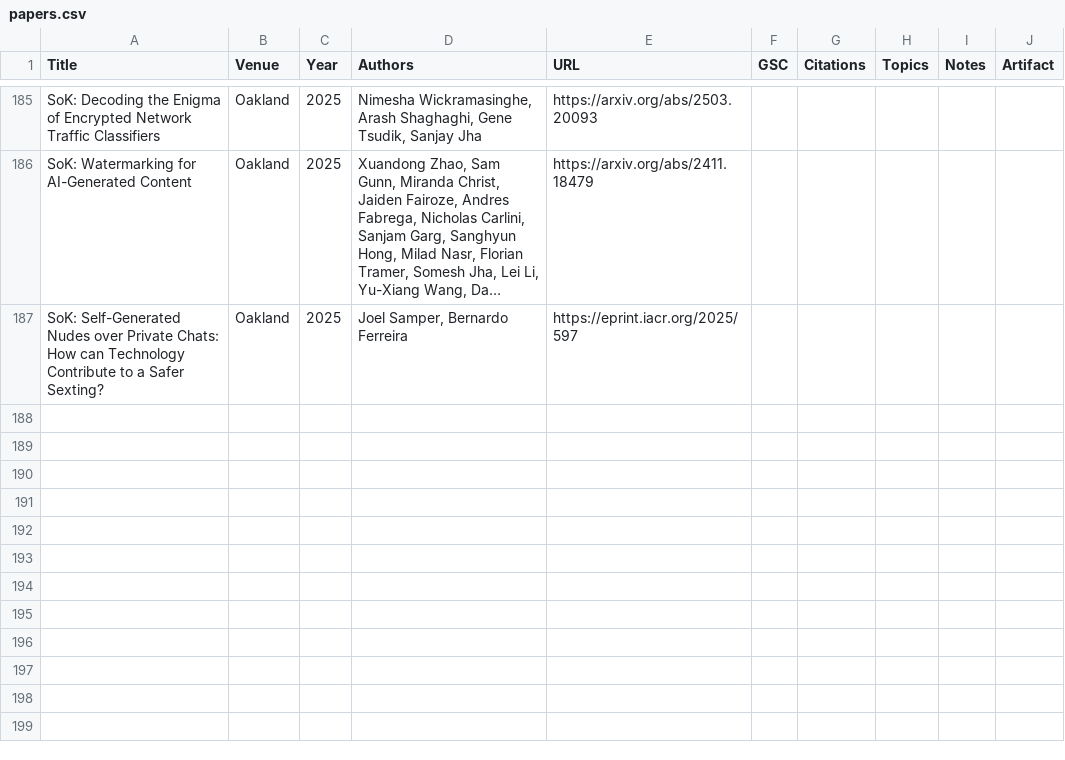
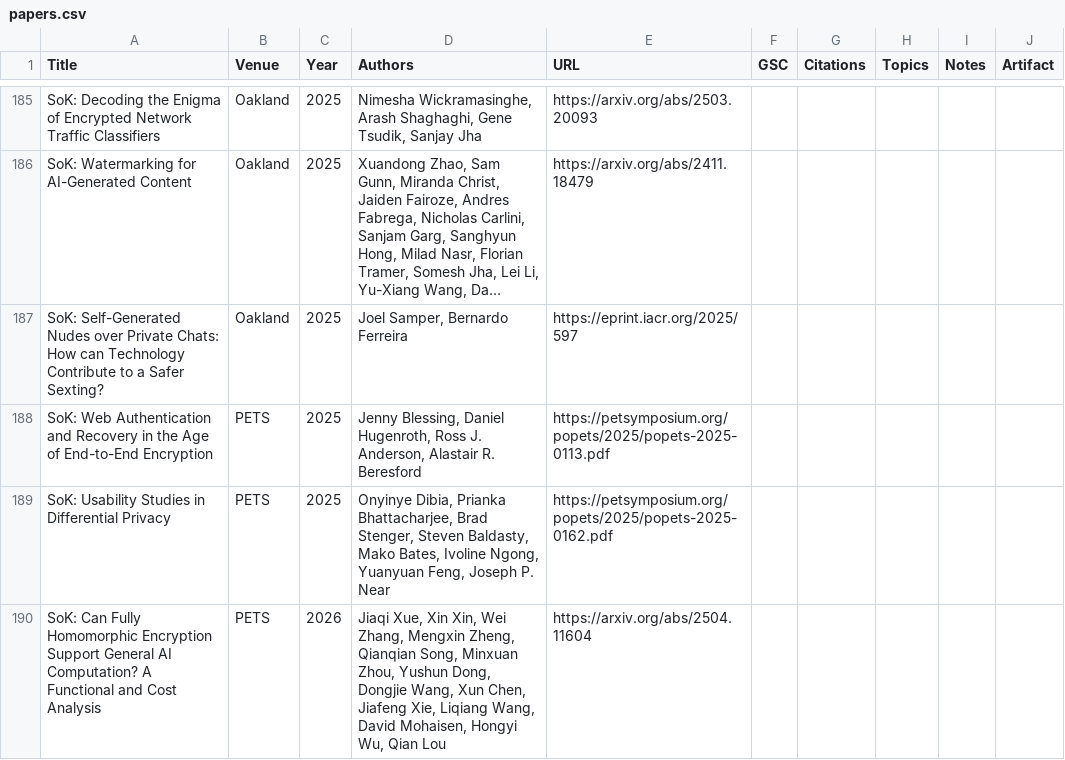
Before and after one commit to oaklandsok/oaklandsok.github.io, a CSV file: src/papers.csv, drawn as a sheet; only a part is shown, gaps mark what is left out; long unchanged cells end in …; the diff names each change by its address in the sheet, - before the commit and + after, or states it on an @@ line.

```diff
--- a/src/papers.csv
+++ b/src/papers.csv
+row 188: SoK: Web Authentication and Recovery in the Age of End-to-End Encryption | PETS | 2025 | Jenny Blessing, Daniel Hugenroth, Ross J. Anderson, Alastair R. Beresford | https://petsymposium.org/popets/2025/popets-2025-0113.pdf
+row 189: SoK: Usability Studies in Differential Privacy | PETS | 2025 | Onyinye Dibia, Prianka Bhattacharjee, Brad Stenger, Steven Baldasty, Mako Bates, Ivoline Ngong, Yuanyuan Feng, Joseph P. Near | https://petsymposium.org/popets/2025/popets-2025-0162.pdf
+row 190: SoK: Can Fully Homomorphic Encryption Support General AI Computation? A Functional and Cost Analysis | PETS | 2026 | Jiaqi Xue, Xin Xin, Wei Zhang, Mengxin Zheng, Qianqian Song, Minxuan Zhou, Yushun Dong, Dongjie Wang, Xun Chen, Jiafeng Xie, Liqiang Wang, David Mohaisen, Hongyi Wu, Qian Lou | https://arxiv.org/abs/2504.11604
```
Also changed, not shown: 17 other files.
